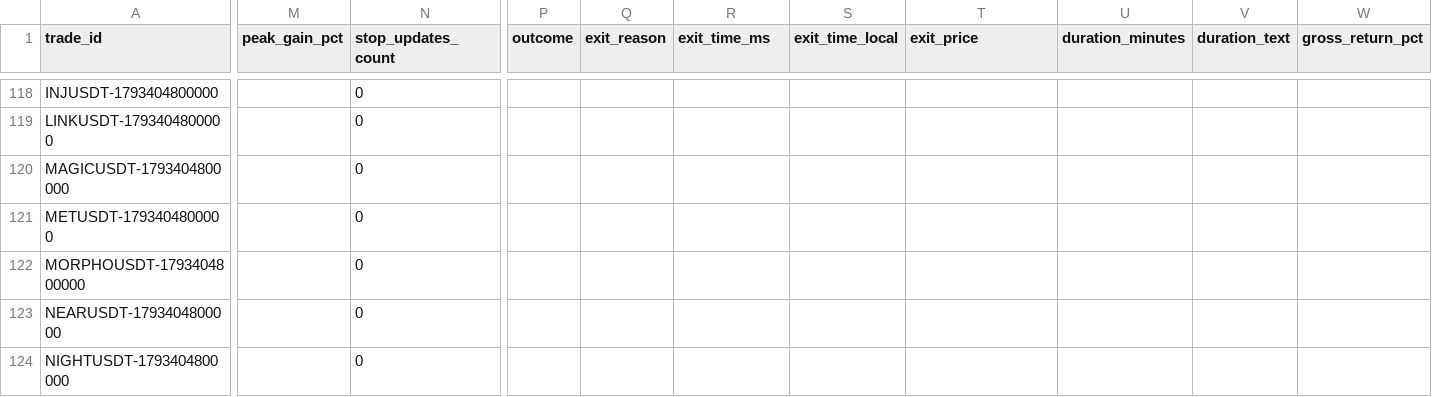
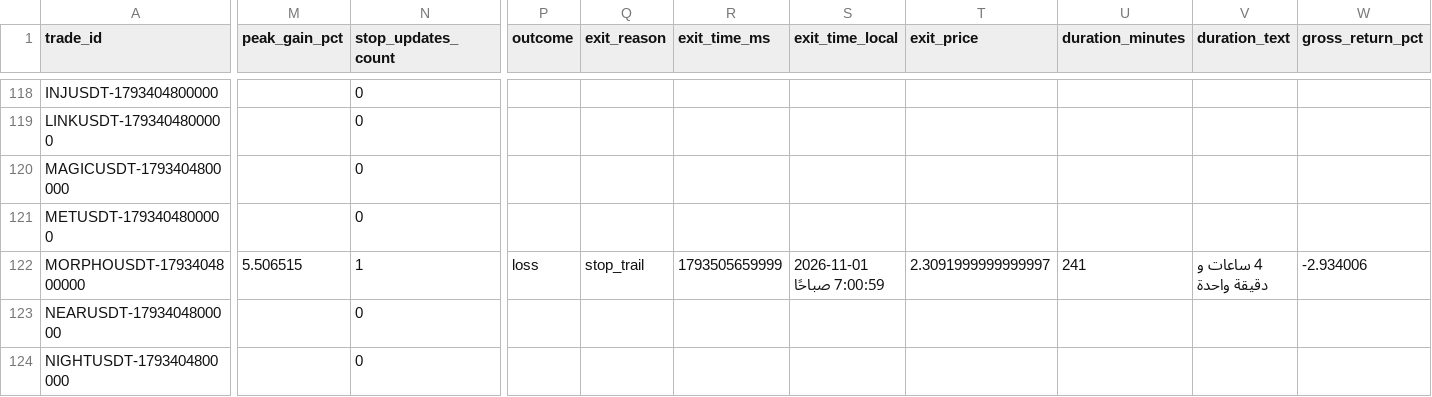
Before and after one commit to turky4500/binance-spot-usdt-signal-bot, a CSV file: data/trades_log_qaa.csv, drawn as a sheet; only a part is shown, gaps mark what is left out; the diff covers the shown part only; the diff names each change by its address in the sheet, - before the commit and + after, or states it on an @@ line.

```diff
--- a/data/trades_log_qaa.csv
+++ b/data/trades_log_qaa.csv
-M122 (peak_gain_pct): (empty)
+M122 (peak_gain_pct): 5.506515
-N122 (stop_updates_count): 0
+N122 (stop_updates_count): 1
-P122 (outcome): (empty)
+P122 (outcome): loss
-Q122 (exit_reason): (empty)
+Q122 (exit_reason): stop_trail
-R122 (exit_time_ms): (empty)
+R122 (exit_time_ms): 1793505659999
-S122 (exit_time_local): (empty)
+S122 (exit_time_local): 2026-11-01 7:00:59 صباحًا
-T122 (exit_price): (empty)
+T122 (exit_price): 2.3091999999999997
-U122 (duration_minutes): (empty)
+U122 (duration_minutes): 241
-V122 (duration_text): (empty)
+V122 (duration_text): 4 ساعات و دقيقة واحدة
-W122 (gross_return_pct): (empty)
+W122 (gross_return_pct): -2.934006
```
Also changed, not shown: 33 edited cells elsewhere in this file, 2 other files.
